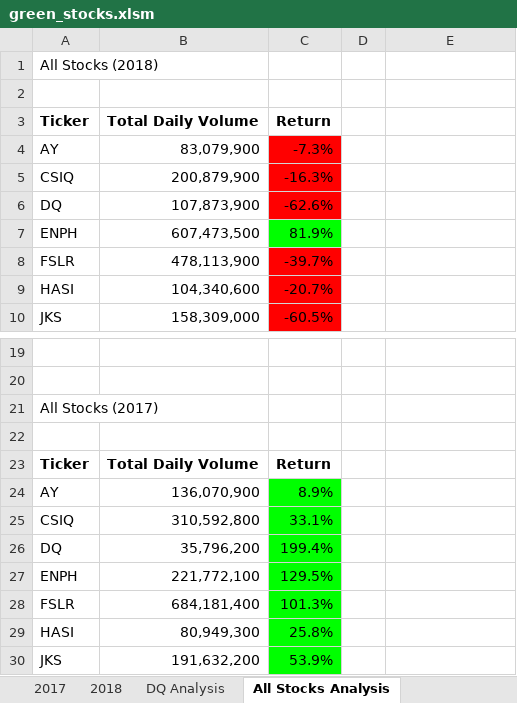
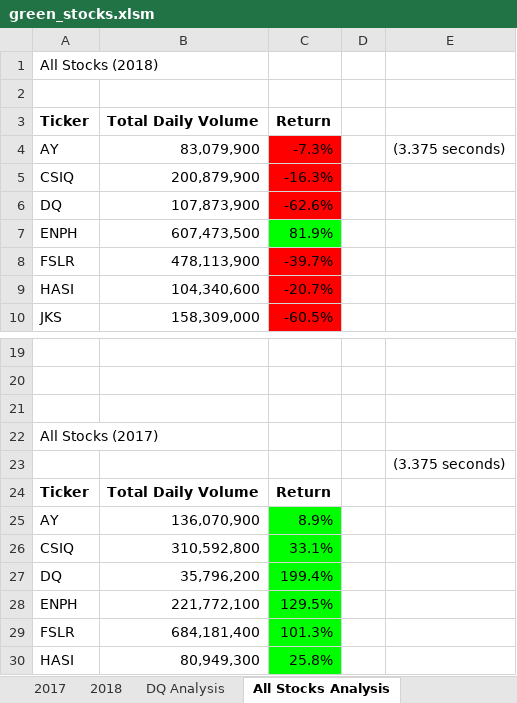
Before and after one commit to ayaakoub/Stock-Analysis, an Excel workbook: green_stocks.xlsm, sheet All Stocks Analysis, drawn as a sheet; only a part is shown, gaps mark what is left out; the shorter side is filled out with more unchanged rows; values as stored, in another font and other column widths than the file's, no borders; charts and pictures not drawn; addresses are those after the commit; the diff names each change by its address in the sheet, - before the commit and + after, or states it on an @@ line.

Commit message:
VBA Calculate run time

```diff
--- a/green_stocks.xlsm (sheet All Stocks Analysis)
+++ b/green_stocks.xlsm (sheet All Stocks Analysis)
-E4: (empty)
+E4: (3.375 seconds)
+row 21: (empty)
-E23: (empty)
+E23: (3.375 seconds)
```
